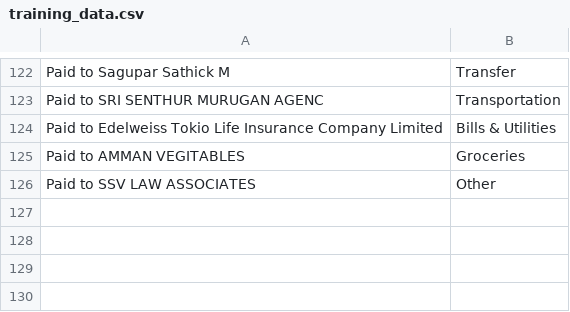
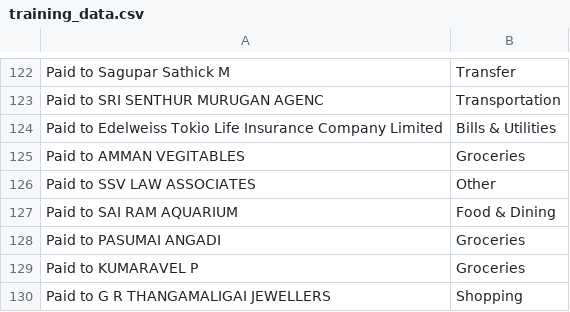
Before and after one commit to infotechram/expense-tracker, a CSV file: Users/Ram/TrainingData/training_data.csv, drawn as a sheet; only a part is shown, gaps mark what is left out.

Commit message:
📊 Add 4 corrected transaction(s)

```diff
--- a/Users/Ram/TrainingData/training_data.csv
+++ b/Users/Ram/TrainingData/training_data.csv
@@ -126 +126,5 @@ Paid to AMMAN VEGITABLES,Groceries
 Paid to SSV LAW ASSOCIATES,Other
+Paid to SAI RAM AQUARIUM,Food & Dining
+Paid to PASUMAI ANGADI,Groceries
+Paid to KUMARAVEL P,Groceries
+Paid to G R THANGAMALIGAI JEWELLERS,Shopping
```
